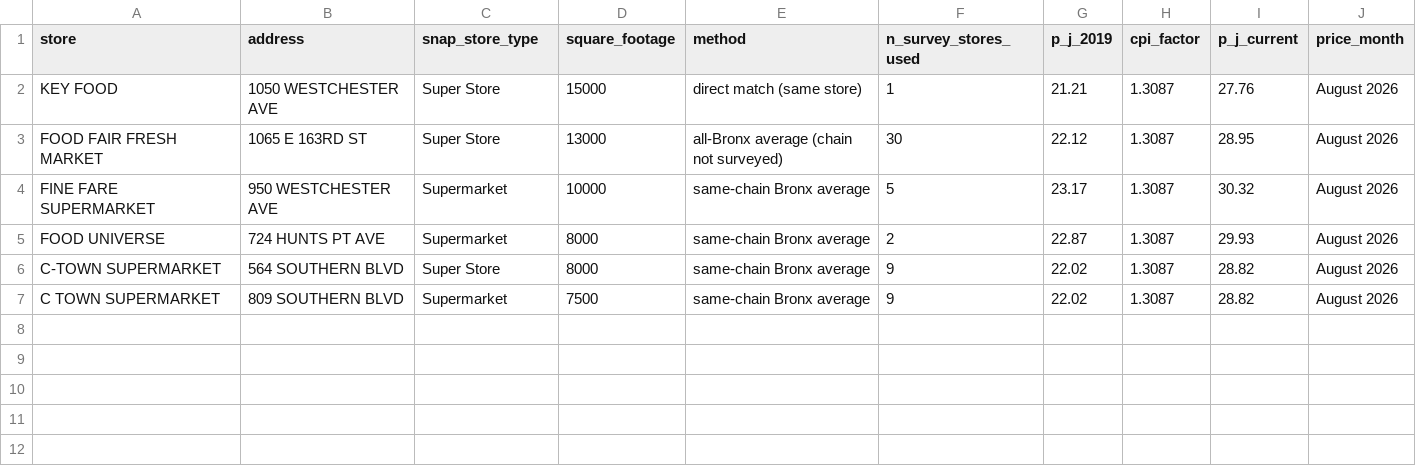
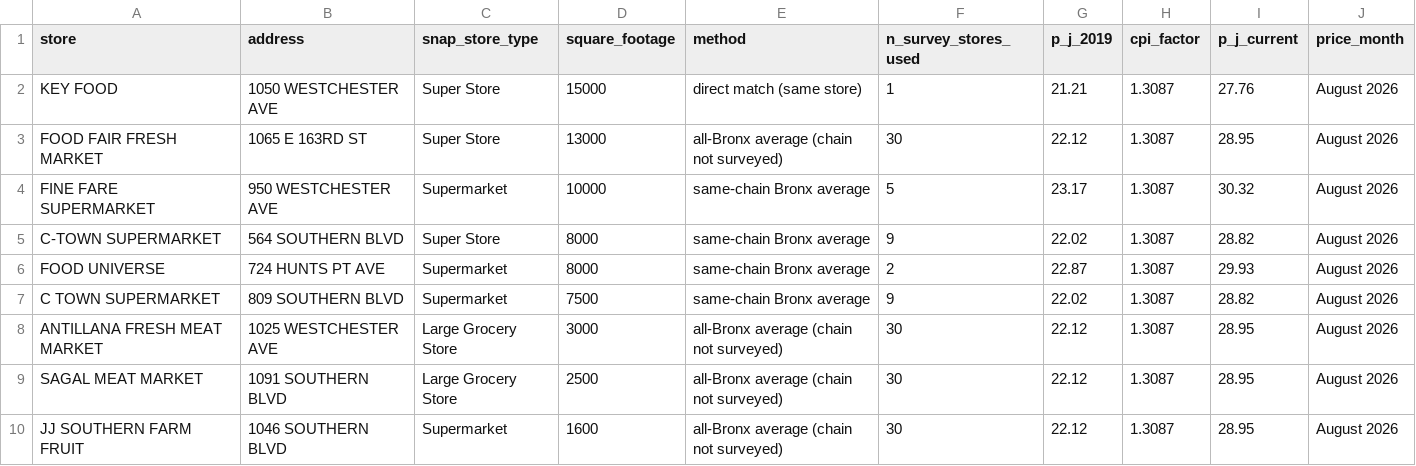
Before and after one commit to DLPsamuel/grocery-subsidy-model, a CSV file: data/prices/p_j_cd2_candidate_stores.csv, drawn as a sheet.

```diff
--- a/data/prices/p_j_cd2_candidate_stores.csv
+++ b/data/prices/p_j_cd2_candidate_stores.csv
@@ -4,4 +4,7 @@ FOOD FAIR FRESH MARKET,1065 E 163RD ST,Super Store,13000,all-Bronx average (chai
 FINE FARE SUPERMARKET,950 WESTCHESTER AVE,Supermarket,10000,same-chain Bronx average,5,23.17,1.3087,30.32,August 2026
+C-TOWN SUPERMARKET,564 SOUTHERN BLVD,Super Store,8000,same-chain Bronx average,9,22.02,1.3087,28.82,August 2026
 FOOD UNIVERSE,724 HUNTS PT AVE,Supermarket,8000,same-chain Bronx average,2,22.87,1.3087,29.93,August 2026
-C-TOWN SUPERMARKET,564 SOUTHERN BLVD,Super Store,8000,same-chain Bronx average,9,22.02,1.3087,28.82,August 2026
 C TOWN SUPERMARKET,809 SOUTHERN BLVD,Supermarket,7500,same-chain Bronx average,9,22.02,1.3087,28.82,August 2026
+ANTILLANA FRESH MEAT MARKET,1025 WESTCHESTER AVE,Large Grocery Store,3000,all-Bronx average (chain not surveyed),30,22.12,1.3087,28.95,August 2026
+SAGAL MEAT MARKET,1091 SOUTHERN BLVD,Large Grocery Store,2500,all-Bronx average (chain not surveyed),30,22.12,1.3087,28.95,August 2026
+JJ SOUTHERN FARM FRUIT,1046 SOUTHERN BLVD,Supermarket,1600,all-Bronx average (chain not surveyed),30,22.12,1.3087,28.95,August 2026
```
Also changed, not shown: 13 other files.
